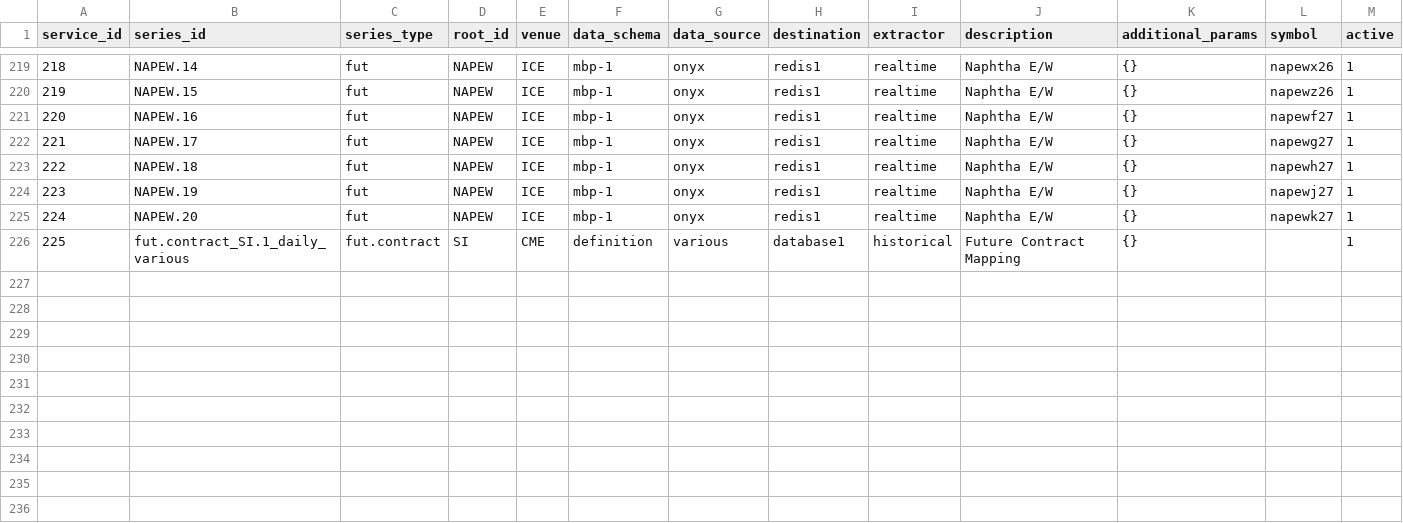
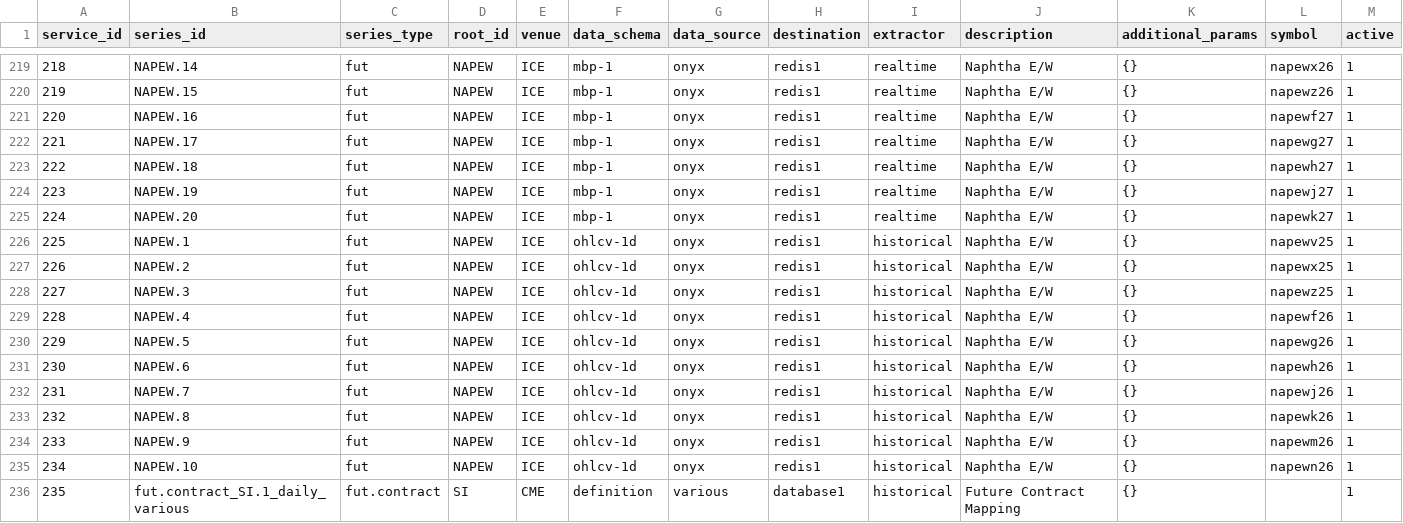
Before and after one commit to cw07/dataflow, a CSV file: src/dataflow/config/time_series.csv, drawn as a sheet; only a part is shown, gaps mark what is left out; addresses are those after the commit; the diff names each change by its address in the sheet, - before the commit and + after, or states it on an @@ line.

Commit message:
init comm

```diff
--- a/src/dataflow/config/time_series.csv
+++ b/src/dataflow/config/time_series.csv
+row 226: 225 | NAPEW.1 | fut | NAPEW | ICE | ohlcv-1d | onyx | redis1 | historical | Naphtha E/W | {} | napewv25 | 1
+row 227: 226 | NAPEW.2 | fut | NAPEW | ICE | ohlcv-1d | onyx | redis1 | historical | Naphtha E/W | {} | napewx25 | 1
+row 228: 227 | NAPEW.3 | fut | NAPEW | ICE | ohlcv-1d | onyx | redis1 | historical | Naphtha E/W | {} | napewz25 | 1
+row 229: 228 | NAPEW.4 | fut | NAPEW | ICE | ohlcv-1d | onyx | redis1 | historical | Naphtha E/W | {} | napewf26 | 1
+row 230: 229 | NAPEW.5 | fut | NAPEW | ICE | ohlcv-1d | onyx | redis1 | historical | Naphtha E/W | {} | napewg26 | 1
+row 231: 230 | NAPEW.6 | fut | NAPEW | ICE | ohlcv-1d | onyx | redis1 | historical | Naphtha E/W | {} | napewh26 | 1
+row 232: 231 | NAPEW.7 | fut | NAPEW | ICE | ohlcv-1d | onyx | redis1 | historical | Naphtha E/W | {} | napewj26 | 1
+row 233: 232 | NAPEW.8 | fut | NAPEW | ICE | ohlcv-1d | onyx | redis1 | historical | Naphtha E/W | {} | napewk26 | 1
+row 234: 233 | NAPEW.9 | fut | NAPEW | ICE | ohlcv-1d | onyx | redis1 | historical | Naphtha E/W | {} | napewm26 | 1
+row 235: 234 | NAPEW.10 | fut | NAPEW | ICE | ohlcv-1d | onyx | redis1 | historical | Naphtha E/W | {} | napewn26 | 1
@@ column A (service_id) renumbered from row 236 down @@
```
